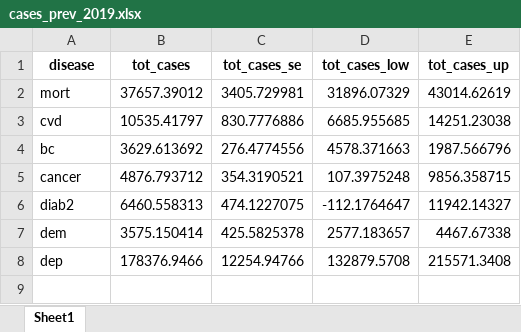
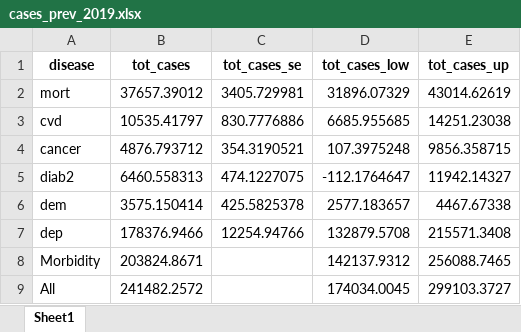
Before and after one commit to inesoriany/HIA_walking_steps, an Excel workbook: output/Tables/2019/cases_prev_2019.xlsx, sheet Sheet1, drawn as a sheet; values as stored, in another font and other column widths than the file's, no borders; removed rows and columns are numbered as before the commit, all else as after; the diff names each change by its address in the sheet, - before the commit and + after, or states it on an @@ line.

```diff
--- a/output/Tables/2019/cases_prev_2019.xlsx (sheet Sheet1)
+++ b/output/Tables/2019/cases_prev_2019.xlsx (sheet Sheet1)
-row 4: bc | 3629.613692 | 276.4774556 | 4578.371663 | 1987.566796
+row 8: Morbidity | 203824.8671 |  | 142137.9312 | 256088.7465
+row 9: All | 241482.2572 |  | 174034.0045 | 299103.3727
```
Also changed, not shown: output/Tables/2019/Resampling/HIA_per_disease.xlsx, output/Tables/2019/cases_prev_2019_sex.xlsx, 15 other files.
